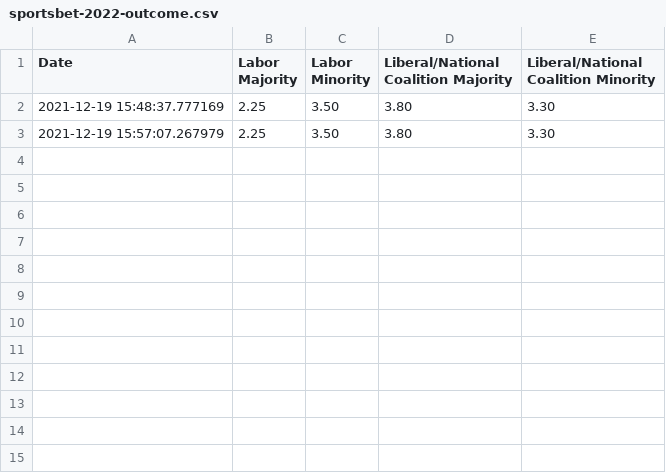
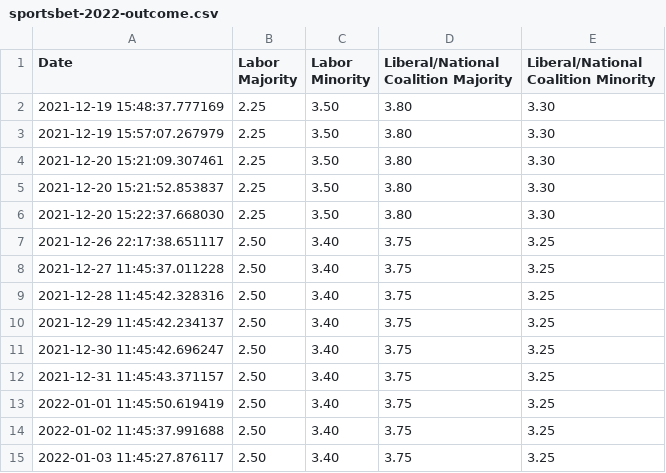
Before and after one commit to bpalmer4/Australian-Federal-Election-2022, a CSV file: historical-data/sportsbet-2022-outcome.csv, drawn as a sheet.

Commit message:
Updated to 3 January 2022

```diff
--- a/historical-data/sportsbet-2022-outcome.csv
+++ b/historical-data/sportsbet-2022-outcome.csv
@@ -3 +3,13 @@ Date,Labor Majority,Labor Minority,Liberal/National Coalition Majority,Liberal/N
 2021-12-19 15:57:07.267979,2.25,3.50,3.80,3.30
+2021-12-20 15:21:09.307461,2.25,3.50,3.80,3.30
+2021-12-20 15:21:52.853837,2.25,3.50,3.80,3.30
+2021-12-20 15:22:37.668030,2.25,3.50,3.80,3.30
+2021-12-26 22:17:38.651117,2.50,3.40,3.75,3.25
+2021-12-27 11:45:37.011228,2.50,3.40,3.75,3.25
+2021-12-28 11:45:42.328316,2.50,3.40,3.75,3.25
+2021-12-29 11:45:42.234137,2.50,3.40,3.75,3.25
+2021-12-30 11:45:42.696247,2.50,3.40,3.75,3.25
+2021-12-31 11:45:43.371157,2.50,3.40,3.75,3.25
+2022-01-01 11:45:50.619419,2.50,3.40,3.75,3.25
+2022-01-02 11:45:37.991688,2.50,3.40,3.75,3.25
+2022-01-03 11:45:27.876117,2.50,3.40,3.75,3.25
```
